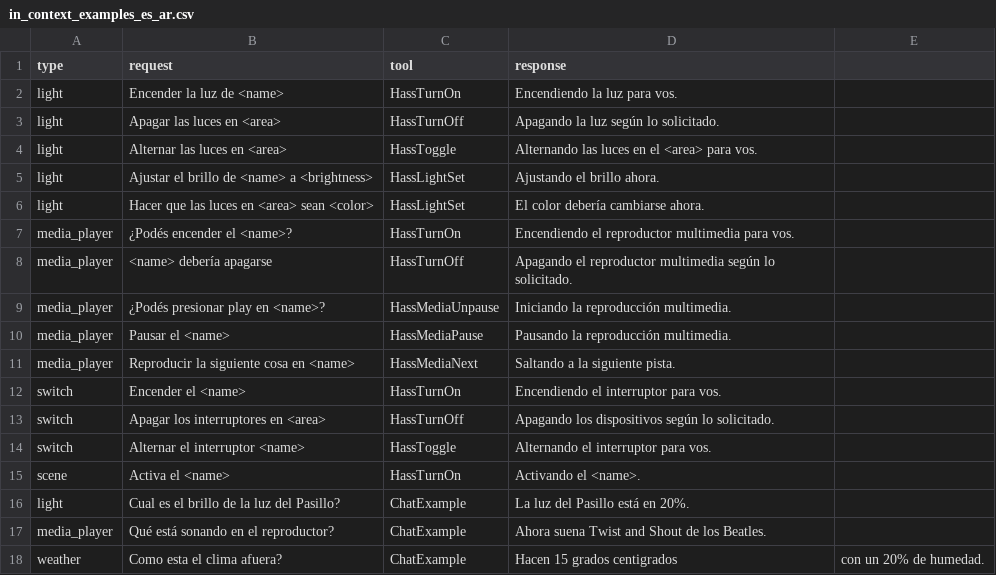
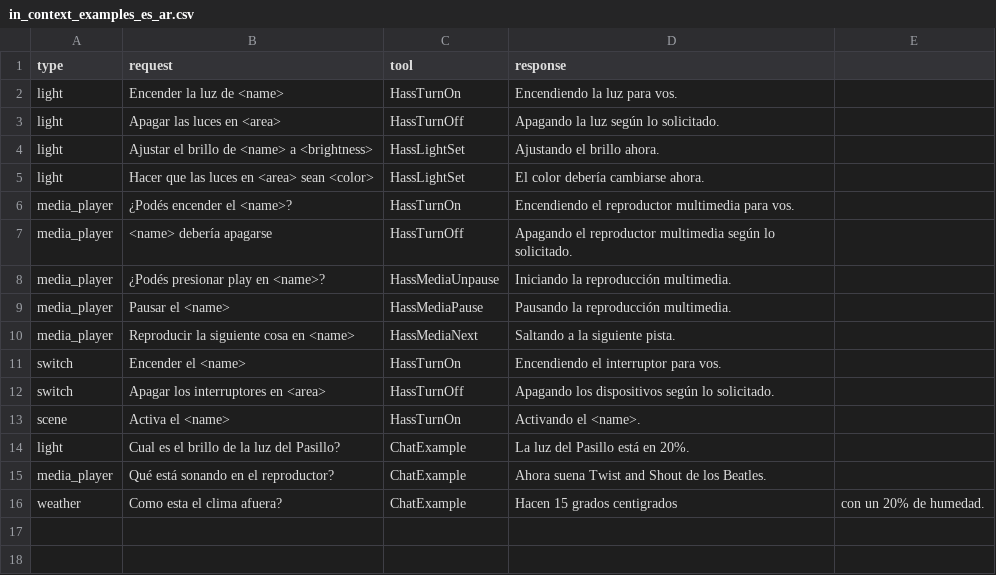
Before and after one commit to franco-giordano/home-llm, a CSV file: custom_components/fork_llama_conversation/in_context_examples_es_ar.csv, drawn as a sheet.

Commit message:
Remove hasstoggle examples (deprected in HA)

```diff
--- a/custom_components/fork_llama_conversation/in_context_examples_es_ar.csv
+++ b/custom_components/fork_llama_conversation/in_context_examples_es_ar.csv
@@ -3,3 +3,2 @@ light,Encender la luz de <name>,HassTurnOn,Encendiendo la luz para vos.
 light,Apagar las luces en <area>,HassTurnOff,Apagando la luz según lo solicitado.
-light,Alternar las luces en <area>,HassToggle,Alternando las luces en el <area> para vos.
 light,Ajustar el brillo de <name> a <brightness>,HassLightSet,Ajustando el brillo ahora.
@@ -13,3 +12,2 @@ switch,Encender el <name>,HassTurnOn,Encendiendo el interruptor para vos.
 switch,Apagar los interruptores en <area>,HassTurnOff,Apagando los dispositivos según lo solicitado.
-switch,Alternar el interruptor <name>,HassToggle,Alternando el interruptor para vos.
 scene,Activa el <name>,HassTurnOn,Activando el <name>.
```
